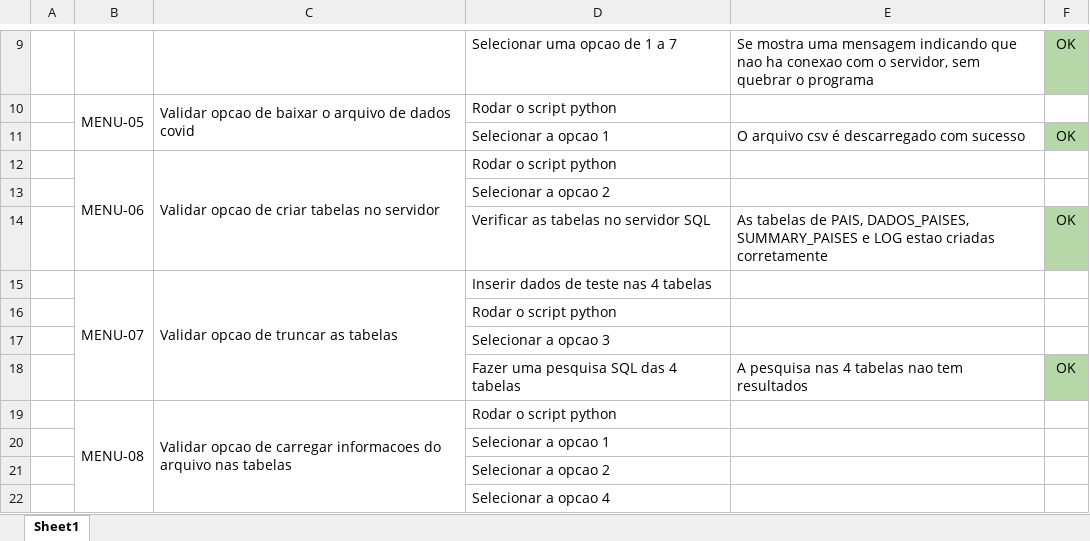
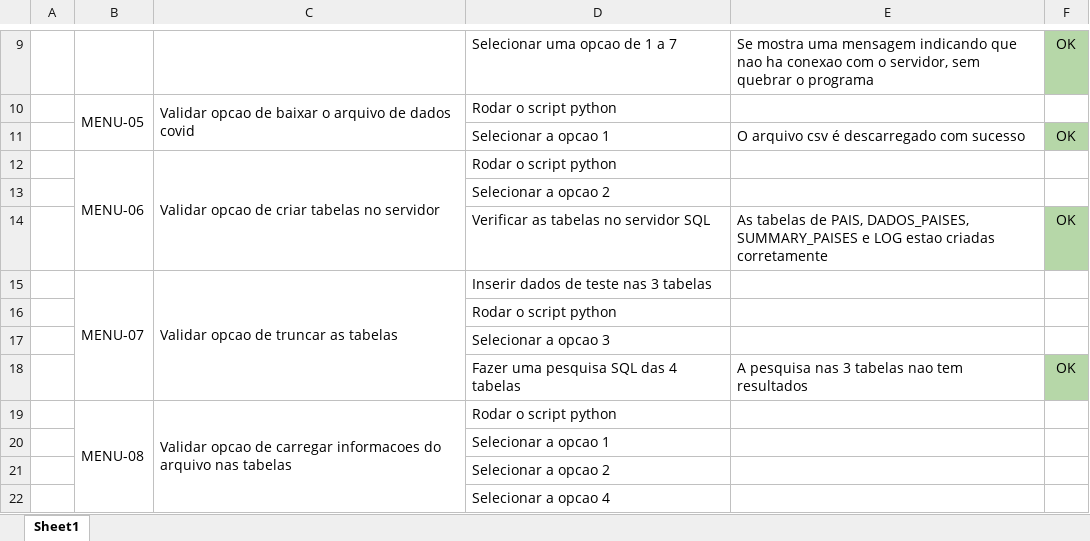
Before and after one commit to vivijordaoo/AccentureProject, an Excel workbook: QA/Test Cases.xlsx, sheet Sheet1, drawn as a sheet; only a part is shown, gaps mark what is left out; values as stored, in another font and other column widths than the file's, no borders; charts and pictures not drawn; the diff covers the shown part only; the diff names each change by its address in the sheet, - before the commit and + after, or states it on an @@ line.

```diff
--- a/QA/Test Cases.xlsx (sheet Sheet1)
+++ b/QA/Test Cases.xlsx (sheet Sheet1)
-D15: Inserir dados de teste nas 4 tabelas
+D15: Inserir dados de teste nas 3 tabelas
-E18: A pesquisa nas 4 tabelas nao tem resultados
+E18: A pesquisa nas 3 tabelas nao tem resultados
```
Also changed, not shown: 4 edited cells and cell formats elsewhere in this sheet, 3 other files.
